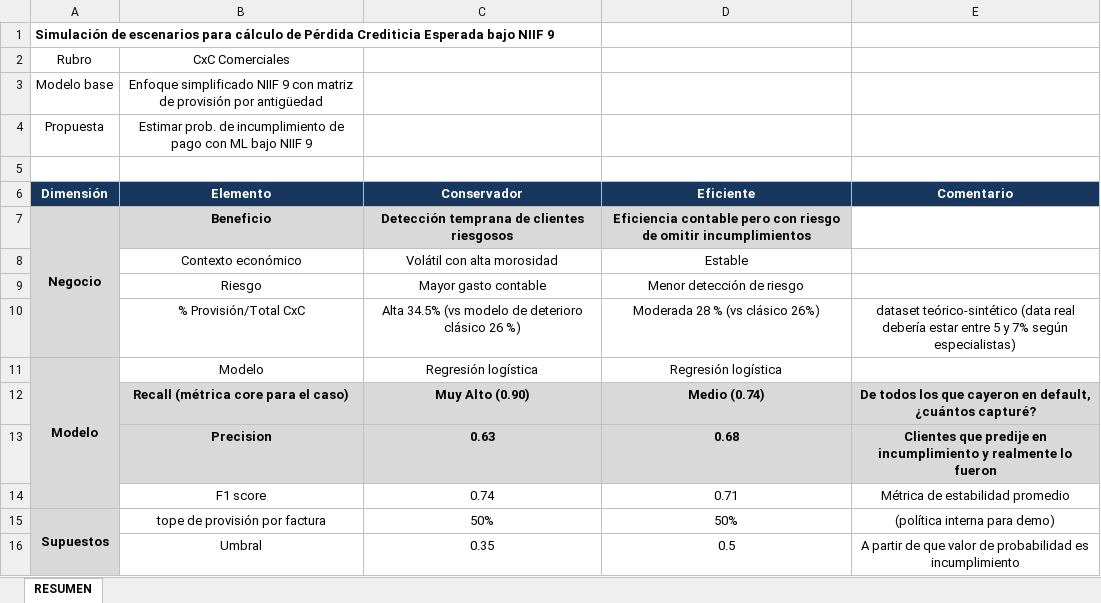
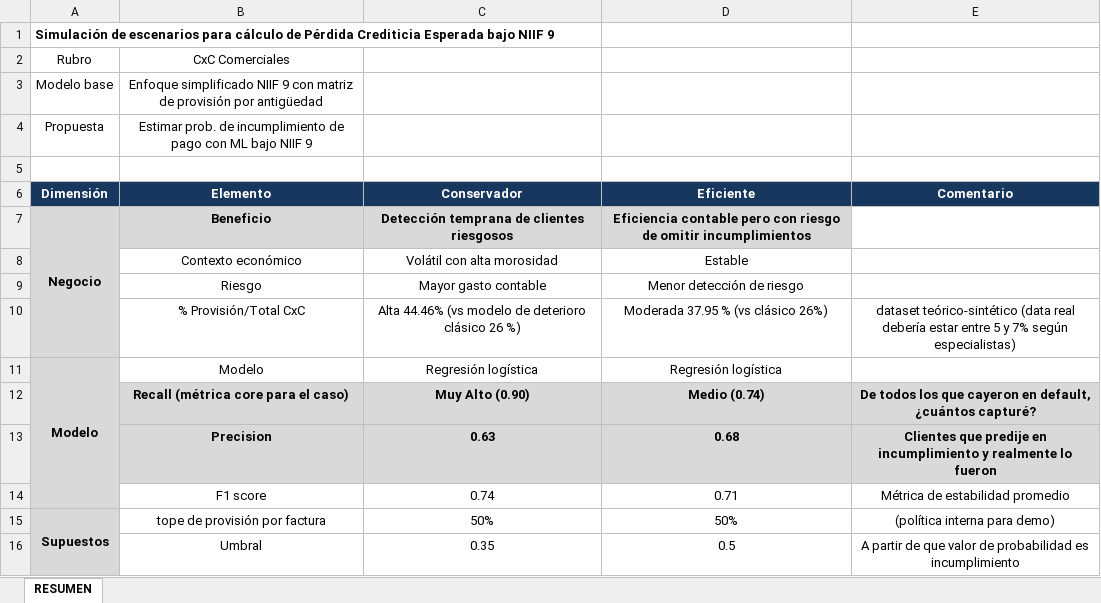
Before and after one commit to gianmarcomejia96/data-analytics-portfolio-gianmarcomejia, an Excel workbook: perdidacrediticiaesperada_demo/tabla_final_pérdida_crediticia_esperada.xlsx, sheet RESUMEN, drawn as a sheet; values as stored, in another font and other column widths than the file's, no borders; the diff names each change by its address in the sheet, - before the commit and + after, or states it on an @@ line.

Commit message:
carga todo

```diff
--- a/perdidacrediticiaesperada_demo/tabla_final_pérdida_crediticia_esperada.xlsx (sheet RESUMEN)
+++ b/perdidacrediticiaesperada_demo/tabla_final_pérdida_crediticia_esperada.xlsx (sheet RESUMEN)
-C10 (Conservador): Alta 34.5% (vs modelo…
+C10 (Conservador): Alta 44.46% (vs modelo…
-D10 (Eficiente): Moderada 28 % (vs clásico 26%)
+D10 (Eficiente): Moderada 37.95 % (vs clásico 26%)
```
